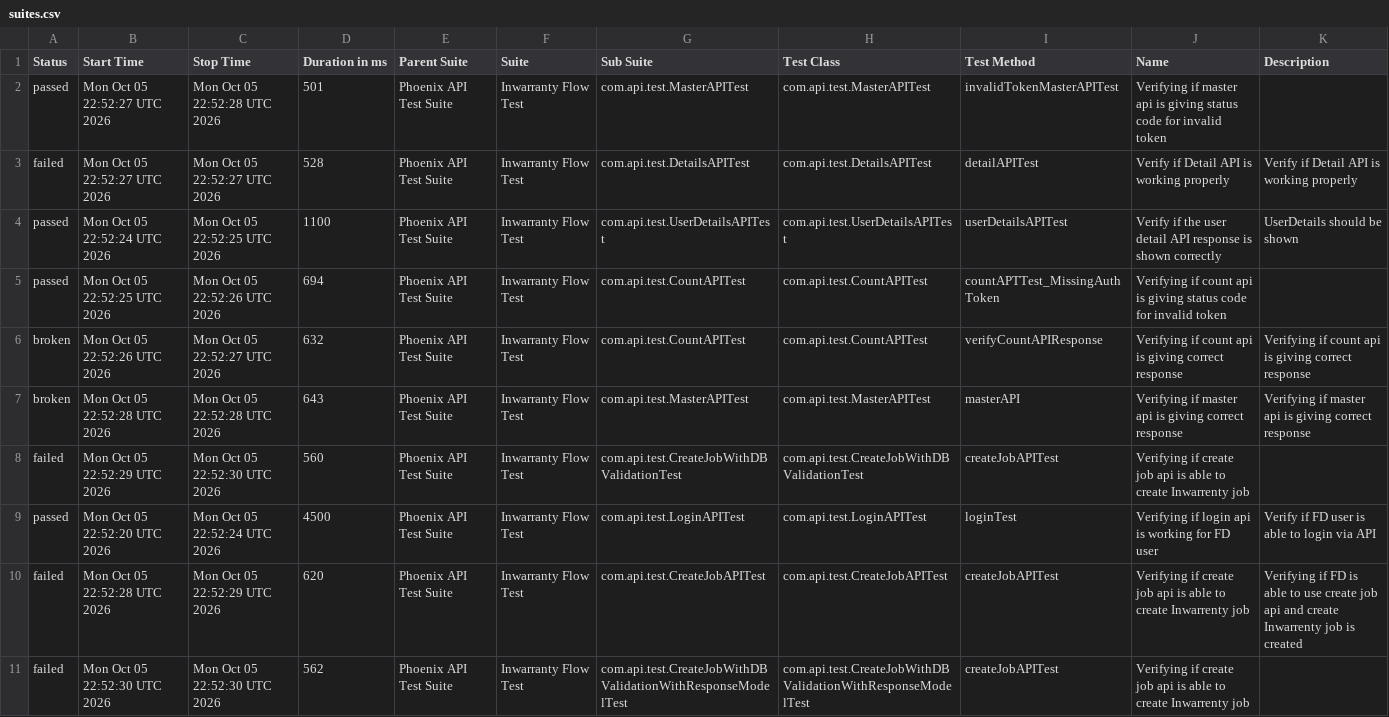
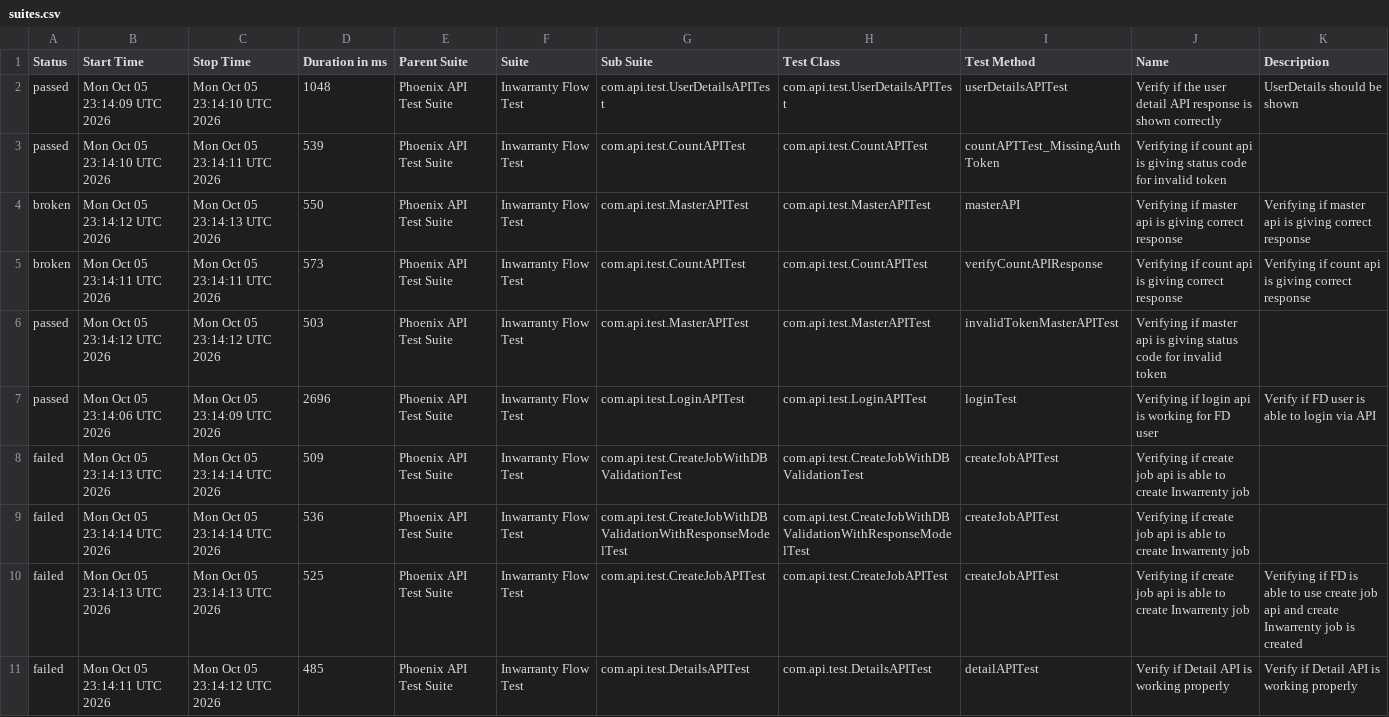
Before and after one commit to manasi7830/PhoneixTestAutomationFramework, a CSV file: data/suites.csv, drawn as a sheet; removed rows and columns are numbered as before the commit, all else as after; the diff names each change by its address in the sheet, - before the commit and + after, or states it on an @@ line.

```diff
--- a/data/suites.csv
+++ b/data/suites.csv
-row 2: passed | Mon Oct 05 22:52:27 UTC 2026 | Mon Oct 05 22:52:28 UTC 2026 | 501 | Phoenix API Test Suite | Inwarranty Flow Test | com.api.test.MasterAPITest | com.api.test.MasterAPITest | invalidTokenMasterAPITest | Verifying if master api is giving status code for invalid token
-row 3: failed | Mon Oct 05 22:52:27 UTC 2026 | Mon Oct 05 22:52:27 UTC 2026 | 528 | Phoenix API Test Suite | Inwarranty Flow Test | com.api.test.DetailsAPITest | com.api.test.DetailsAPITest | detailAPITest | Verify if Detail API is working properly | Verify if Detail API is working properly
-B2 (Start Time): Mon Oct 05 22:52:24 UTC 2026
+B2 (Start Time): Mon Oct 05 23:14:09 UTC 2026
-C2 (Stop Time): Mon Oct 05 22:52:25 UTC 2026
+C2 (Stop Time): Mon Oct 05 23:14:10 UTC 2026
-D2 (Duration in ms): 1100
+D2 (Duration in ms): 1048
-B3 (Start Time): Mon Oct 05 22:52:25 UTC 2026
+B3 (Start Time): Mon Oct 05 23:14:10 UTC 2026
-C3 (Stop Time): Mon Oct 05 22:52:26 UTC 2026
+C3 (Stop Time): Mon Oct 05 23:14:11 UTC 2026
-D3 (Duration in ms): 694
+D3 (Duration in ms): 539
-B4 (Start Time): Mon Oct 05 22:52:26 UTC 2026
+B4 (Start Time): Mon Oct 05 23:14:12 UTC 2026
-C4 (Stop Time): Mon Oct 05 22:52:27 UTC 2026
+C4 (Stop Time): Mon Oct 05 23:14:13 UTC 2026
-D4 (Duration in ms): 632
+D4 (Duration in ms): 550
-G4 (Sub Suite): com.api.test.CountAPITest
+G4 (Sub Suite): com.api.test.MasterAPITest
-H4 (Test Class): com.api.test.CountAPITest
+H4 (Test Class): com.api.test.MasterAPITest
-I4 (Test Method): verifyCountAPIResponse
+I4 (Test Method): masterAPI
-J4 (Name): Verifying if count api is…
+J4 (Name): Verifying if master api is…
-K4 (Description): Verifying if count api is…
+K4 (Description): Verifying if master api is…
-B5 (Start Time): Mon Oct 05 22:52:28 UTC 2026
+B5 (Start Time): Mon Oct 05 23:14:11 UTC 2026
-C5 (Stop Time): Mon Oct 05 22:52:28 UTC 2026
+C5 (Stop Time): Mon Oct 05 23:14:11 UTC 2026
-D5 (Duration in ms): 643
+D5 (Duration in ms): 573
-G5 (Sub Suite): com.api.test.MasterAPITest
+G5 (Sub Suite): com.api.test.CountAPITest
-H5 (Test Class): com.api.test.MasterAPITest
+H5 (Test Class): com.api.test.CountAPITest
-I5 (Test Method): masterAPI
+I5 (Test Method): verifyCountAPIResponse
-J5 (Name): Verifying if master api is…
+J5 (Name): Verifying if count api is…
-K5 (Description): Verifying if master api is…
+K5 (Description): Verifying if count api is…
-row 8: failed | Mon Oct 05 22:52:29 UTC 2026 | Mon Oct 05 22:52:30 UTC 2026 | 560 | Phoenix API Test Suite | Inwarranty Flow Test | com.api.test.CreateJobWithDBValidationTest | com.api.test.CreateJobWithDBValidationTest | createJobAPITest | Verifying if create job api is able to create Inwarrenty job
+row 6: passed | Mon Oct 05 23:14:12 UTC 2026 | Mon Oct 05 23:14:12 UTC 2026 | 503 | Phoenix API Test Suite | Inwarranty Flow Test | com.api.test.MasterAPITest | com.api.test.MasterAPITest | invalidTokenMasterAPITest | Verifying if master api is giving status code for invalid token
-B7 (Start Time): Mon Oct 05 22:52:20 UTC 2026
+B7 (Start Time): Mon Oct 05 23:14:06 UTC 2026
-C7 (Stop Time): Mon Oct 05 22:52:24 UTC 2026
+C7 (Stop Time): Mon Oct 05 23:14:09 UTC 2026
-D7 (Duration in ms): 4500
+D7 (Duration in ms): 2696
-B8 (Start Time): Mon Oct 05 22:52:28 UTC 2026
+B8 (Start Time): Mon Oct 05 23:14:13 UTC 2026
-C8 (Stop Time): Mon Oct 05 22:52:29 UTC 2026
+C8 (Stop Time): Mon Oct 05 23:14:14 UTC 2026
-D8 (Duration in ms): 620
+D8 (Duration in ms): 509
-G8 (Sub Suite): com.api.test.CreateJobAPITest
+G8 (Sub Suite): com.api.test.CreateJobWithDBValidationTest
-H8 (Test Class): com.api.test.CreateJobAPITest
+H8 (Test Class): com.api.test.CreateJobWithDBValidationTest
-K8 (Description): Verifying if FD is able to use create job api and create Inwarrenty job is created
+K8 (Description): (empty)
-B9 (Start Time): Mon Oct 05 22:52:30 UTC 2026
+B9 (Start Time): Mon Oct 05 23:14:14 UTC 2026
-C9 (Stop Time): Mon Oct 05 22:52:30 UTC 2026
+C9 (Stop Time): Mon Oct 05 23:14:14 UTC 2026
-D9 (Duration in ms): 562
+D9 (Duration in ms): 536
+row 10: failed | Mon Oct 05 23:14:13 UTC 2026 | Mon Oct 05 23:14:13 UTC 2026 | 525 | Phoenix API Test Suite | Inwarranty Flow Test | com.api.test.CreateJobAPITest | com.api.test.CreateJobAPITest | createJobAPITest | Verifying if create job api is able to create Inwarrenty job | Verifying if FD is able to use create job api and create Inwarrenty job is created
+row 11: failed | Mon Oct 05 23:14:11 UTC 2026 | Mon Oct 05 23:14:12 UTC 2026 | 485 | Phoenix API Test Suite | Inwarranty Flow Test | com.api.test.DetailsAPITest | com.api.test.DetailsAPITest | detailAPITest | Verify if Detail API is working properly | Verify if Detail API is working properly
```
Also changed, not shown: data/behaviors.csv, 57 other files.
